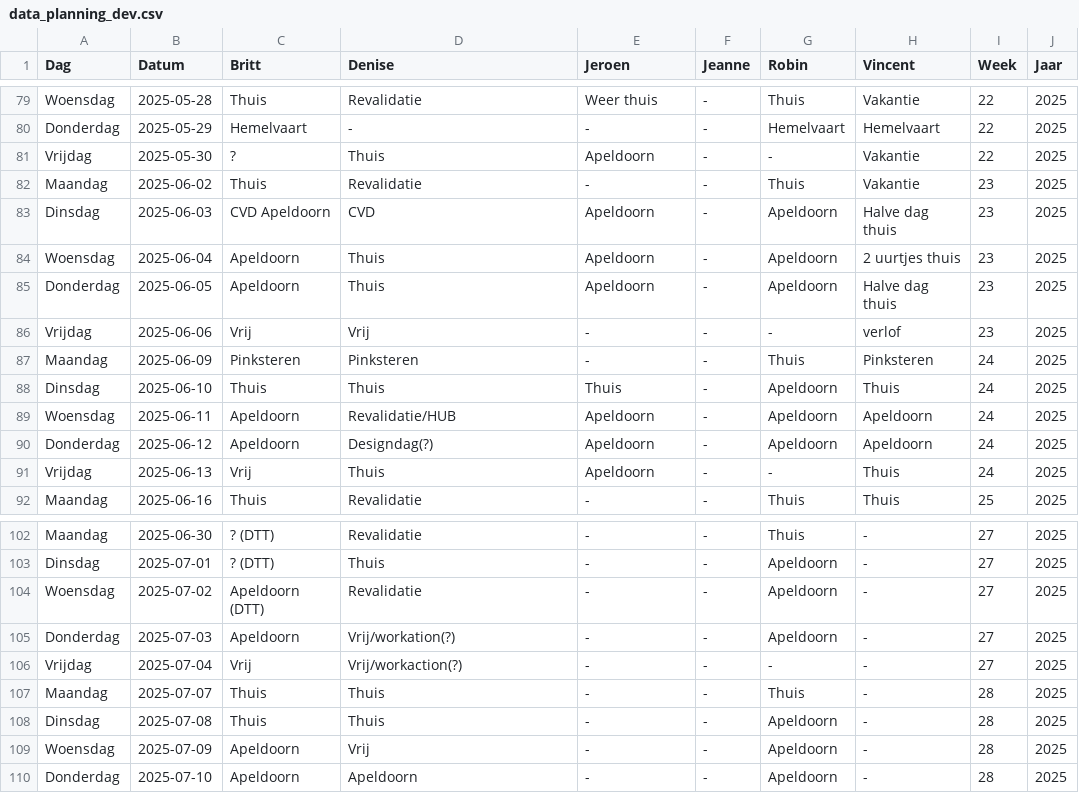
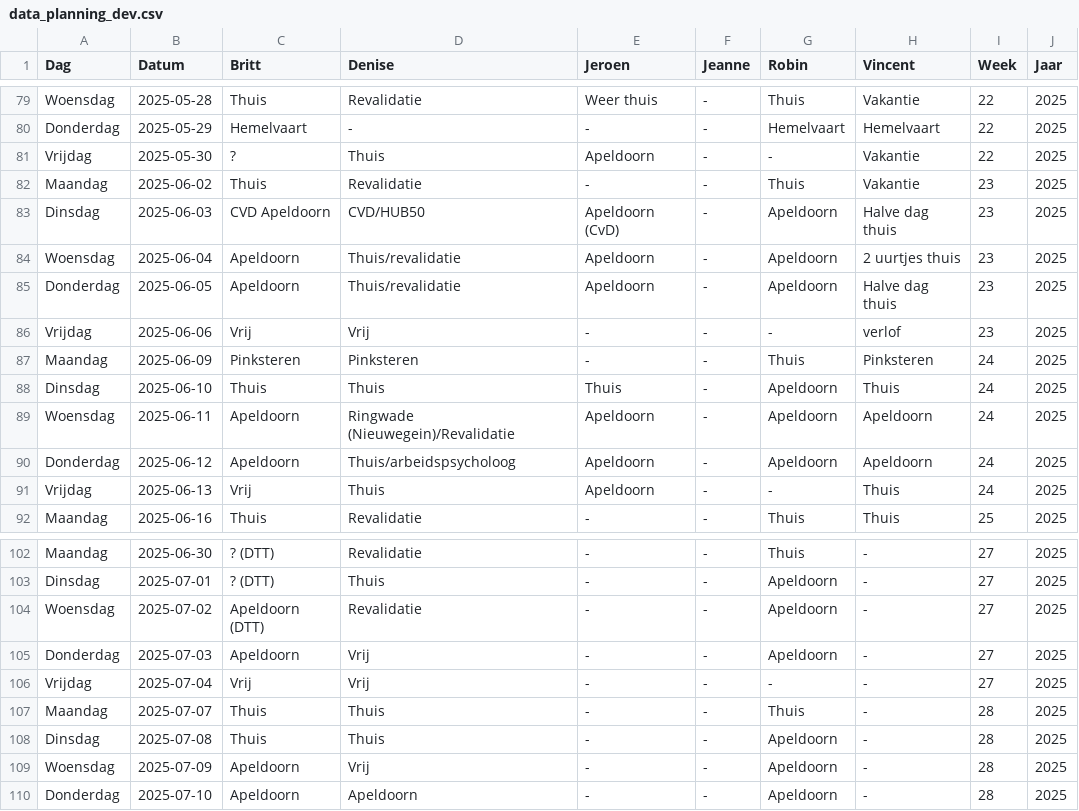
Before and after one commit to Britttvg/planning-tool, a CSV file: src/data/data_planning_dev.csv, drawn as a sheet; only a part is shown, gaps mark what is left out.

Commit message:
Update CSV src/data/data_planning_dev.csv, time 2025-06-03 13:17:25.793308

```diff
--- a/src/data/data_planning_dev.csv
+++ b/src/data/data_planning_dev.csv
@@ -82,5 +82,5 @@ Vrijdag,2025-05-30,?,Thuis,Apeldoorn,-,-,Vakantie,22,2025
 Maandag,2025-06-02,Thuis,Revalidatie,-,-,Thuis,Vakantie,23,2025
-Dinsdag,2025-06-03,CVD Apeldoorn,CVD,Apeldoorn,-,Apeldoorn,Halve dag thuis,23,2025
-Woensdag,2025-06-04,Apeldoorn,Thuis,Apeldoorn,-,Apeldoorn,2 uurtjes thuis,23,2025
-Donderdag,2025-06-05,Apeldoorn,Thuis,Apeldoorn,-,Apeldoorn,Halve dag thuis,23,2025
+Dinsdag,2025-06-03,CVD Apeldoorn,CVD/HUB50,Apeldoorn (CvD),-,Apeldoorn,Halve dag thuis,23,2025
+Woensdag,2025-06-04,Apeldoorn,Thuis/revalidatie,Apeldoorn,-,Apeldoorn,2 uurtjes thuis,23,2025
+Donderdag,2025-06-05,Apeldoorn,Thuis/revalidatie,Apeldoorn,-,Apeldoorn,Halve dag thuis,23,2025
 Vrijdag,2025-06-06,Vrij,Vrij,-,-,-,verlof,23,2025
@@ -88,4 +88,4 @@ Maandag,2025-06-09,Pinksteren,Pinksteren,-,-,Thuis,Pinksteren,24,2025
 Dinsdag,2025-06-10,Thuis,Thuis,Thuis,-,Apeldoorn,Thuis,24,2025
-Woensdag,2025-06-11,Apeldoorn,Revalidatie/HUB,Apeldoorn,-,Apeldoorn,Apeldoorn,24,2025
-Donderdag,2025-06-12,Apeldoorn,Designdag(?),Apeldoorn,-,Apeldoorn,Apeldoorn,24,2025
+Woensdag,2025-06-11,Apeldoorn,Ringwade (Nieuwegein)/Revalidatie,Apeldoorn,-,Apeldoorn,Apeldoorn,24,2025
+Donderdag,2025-06-12,Apeldoorn,Thuis/arbeidspsycholoog,Apeldoorn,-,Apeldoorn,Apeldoorn,24,2025
 Vrijdag,2025-06-13,Vrij,Thuis,Apeldoorn,-,-,Thuis,24,2025
@@ -104,4 +104,4 @@ Dinsdag,2025-07-01,? (DTT),Thuis,-,-,Apeldoorn,-,27,2025
 Woensdag,2025-07-02,Apeldoorn (DTT),Revalidatie,-,-,Apeldoorn,-,27,2025
-Donderdag,2025-07-03,Apeldoorn,Vrij/workation(?),-,-,Apeldoorn,-,27,2025
-Vrijdag,2025-07-04,Vrij,Vrij/workaction(?),-,-,-,-,27,2025
+Donderdag,2025-07-03,Apeldoorn,Vrij,-,-,Apeldoorn,-,27,2025
+Vrijdag,2025-07-04,Vrij,Vrij,-,-,-,-,27,2025
 Maandag,2025-07-07,Thuis,Thuis,-,-,Thuis,-,28,2025
```
